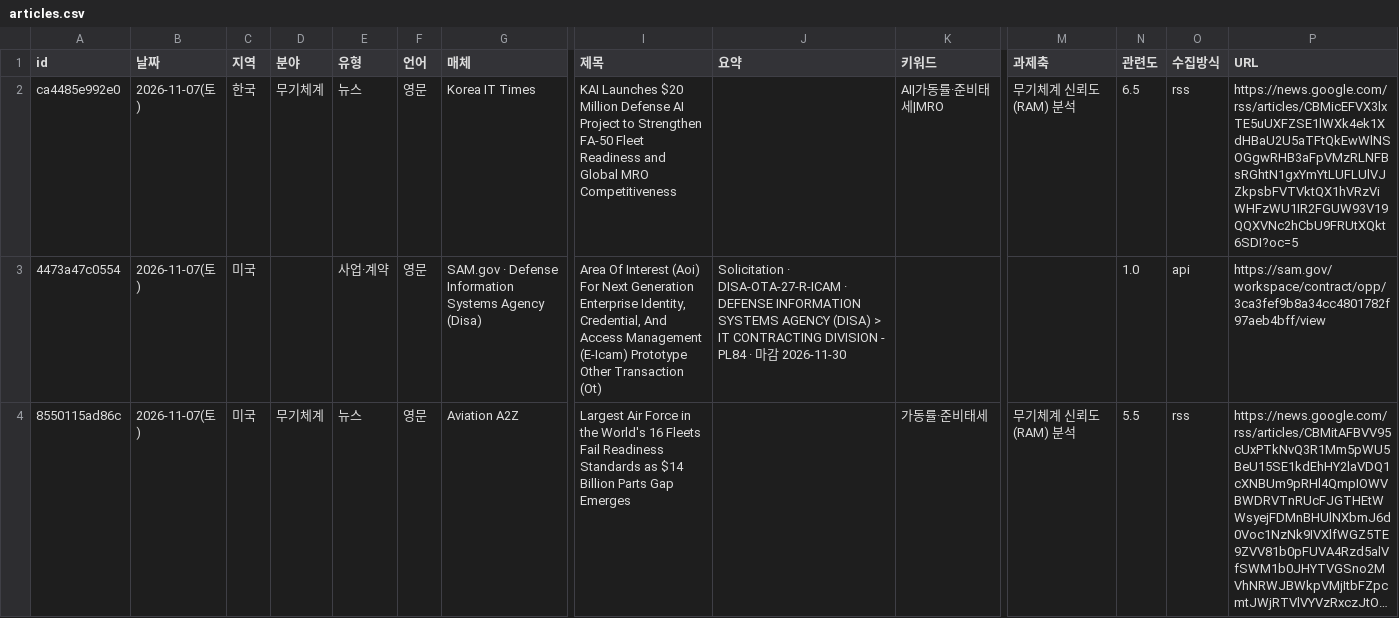
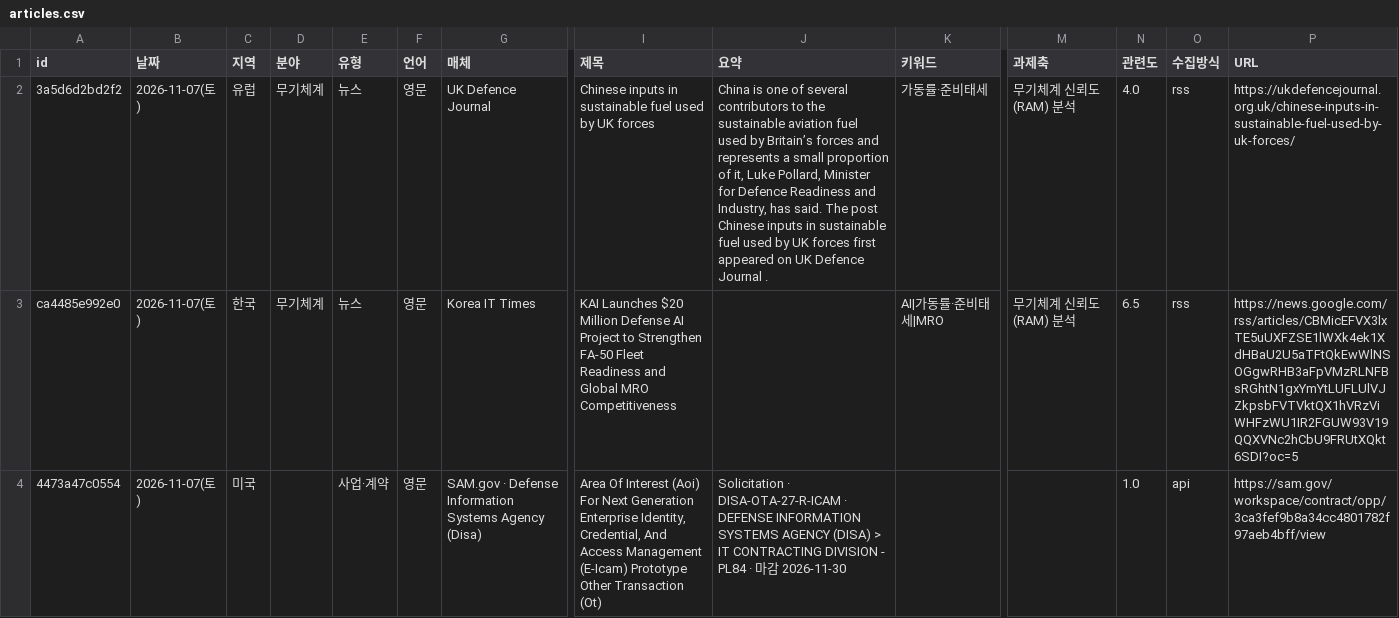
Before and after one commit to JaewoonAhn-HRnews/Logistics-Information-System, a CSV file: data/export/articles.csv, drawn as a sheet; only a part is shown, gaps mark what is left out; the shorter side is filled out with more unchanged rows; long unchanged cells end in …; rows hold the shown columns only; the diff covers the shown part only; the diff names each change by its address in the sheet, - before the commit and + after, or states it on an @@ line.

```diff
--- a/data/export/articles.csv
+++ b/data/export/articles.csv
+row 2: 3a5d6d2bd2f2 | 2026-11-07(토) | 유럽 | 무기체계 | 뉴스 | 영문 | UK Defence Journal | Chinese inputs in sustainable fuel used by UK forces | China is one of several contributors to the sustainable aviation fuel used by Britain’s forces and represents a small proportion of it, Luke Pollard, Minister for Defence Readiness and Industry, has said. The post Chinese inputs in sustainable fuel used by UK forces first appeared on UK Defence Journal . | 가동률·준비태세 | 무기체계 신뢰도(RAM) 분석 | 4.0 | rss | https://ukdefencejournal.org.uk/chinese-inputs-in-sustainable-fuel-used-by-uk-forces/
```
Also changed, not shown: 1 edited cell elsewhere in this file, data/export/summaries.csv, 11 other files.
